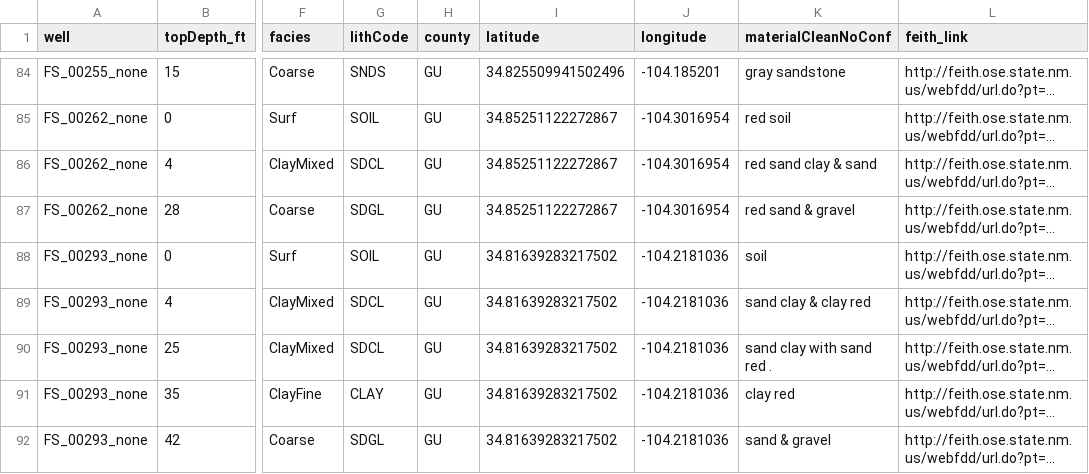
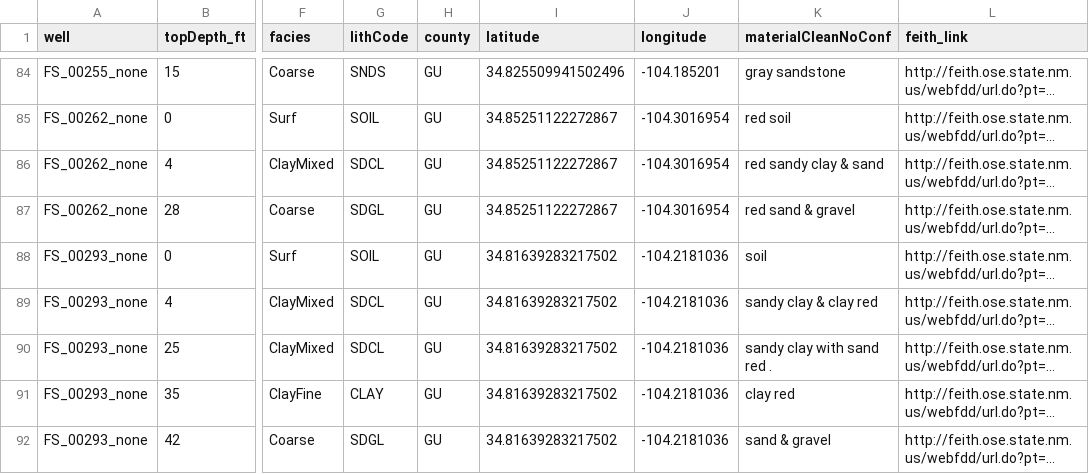
Before and after one commit to jordanab/intervals, a CSV file: GU.csv, drawn as a sheet; only a part is shown, gaps mark what is left out; long unchanged cells end in …; the diff covers the shown part only; the diff names each change by its address in the sheet, - before the commit and + after, or states it on an @@ line.

```diff
--- a/GU.csv
+++ b/GU.csv
-K86 (materialCleanNoConf): red sand clay & sand
+K86 (materialCleanNoConf): red sandy clay & sand
-K89 (materialCleanNoConf): sand clay & clay red
+K89 (materialCleanNoConf): sandy clay & clay red
-K90 (materialCleanNoConf): sand clay with sand red .
+K90 (materialCleanNoConf): sandy clay with sand red .
```
Also changed, not shown: 80 edited cells elsewhere in this file, HA.csv, HI.csv, 31 other files.
